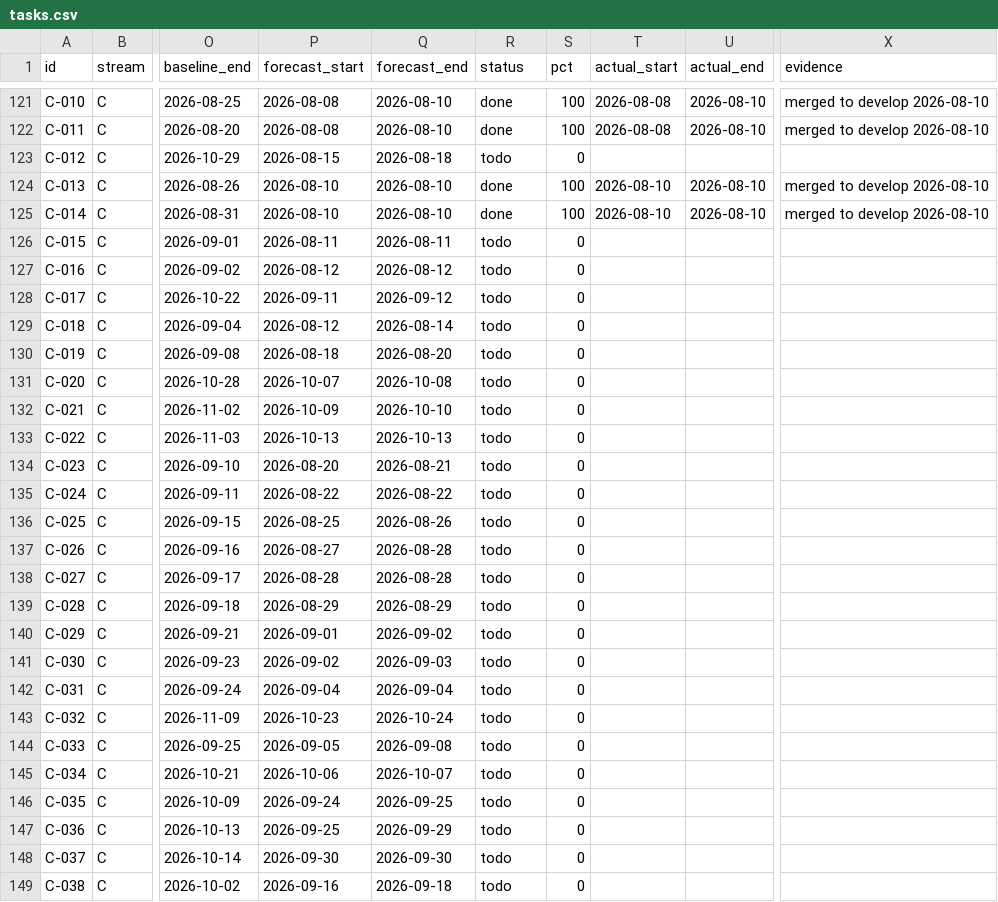
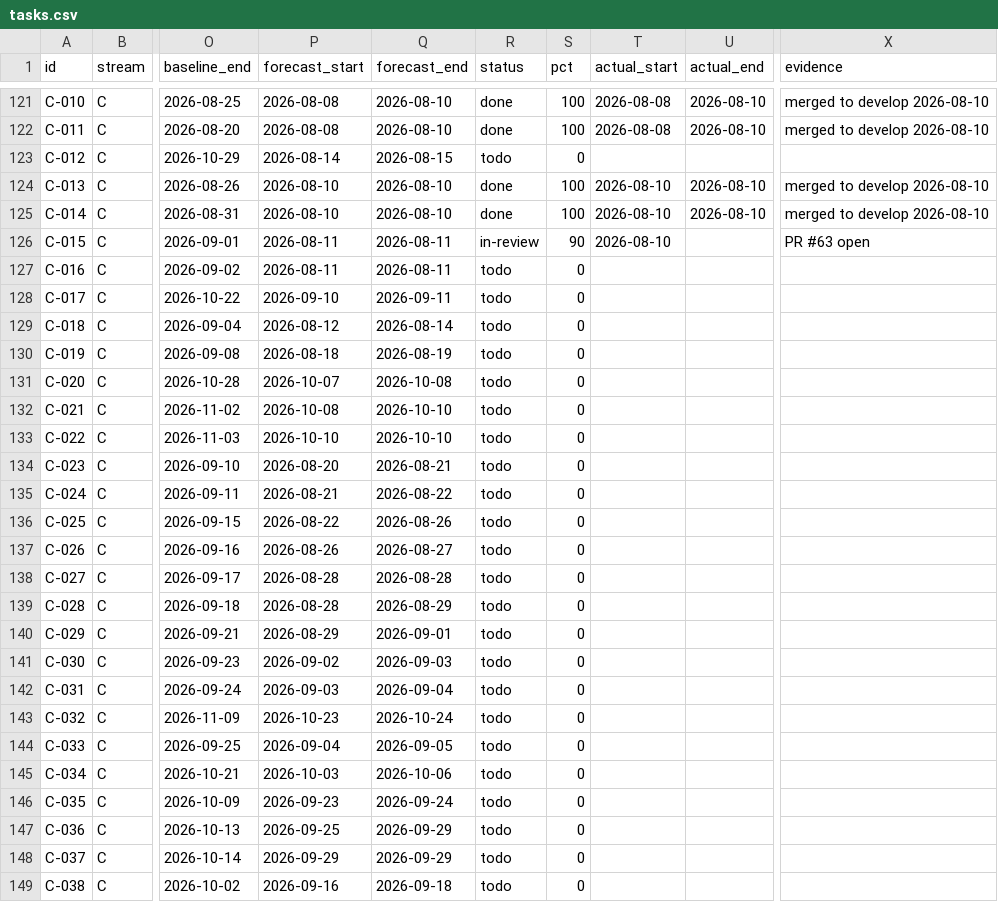
Before and after one commit to debashisedunext/EduTrack, a CSV file: docs/plan/tasks.csv, drawn as a sheet; only a part is shown, gaps mark what is left out; the diff covers the shown part only; the diff names each change by its address in the sheet, - before the commit and + after, or states it on an @@ line.

```diff
--- a/docs/plan/tasks.csv
+++ b/docs/plan/tasks.csv
-P123 (forecast_start): 2026-08-15
+P123 (forecast_start): 2026-08-14
-Q123 (forecast_end): 2026-08-18
+Q123 (forecast_end): 2026-08-15
-R126 (status): todo
+R126 (status): in-review
-S126 (pct): 0
+S126 (pct): 90
-T126 (actual_start): (empty)
+T126 (actual_start): 2026-08-10
-X126 (evidence): (empty)
+X126 (evidence): PR #63 open
-P127 (forecast_start): 2026-08-12
+P127 (forecast_start): 2026-08-11
-Q127 (forecast_end): 2026-08-12
+Q127 (forecast_end): 2026-08-11
-P128 (forecast_start): 2026-09-11
+P128 (forecast_start): 2026-09-10
-Q128 (forecast_end): 2026-09-12
+Q128 (forecast_end): 2026-09-11
-Q130 (forecast_end): 2026-08-20
+Q130 (forecast_end): 2026-08-19
-P132 (forecast_start): 2026-10-09
+P132 (forecast_start): 2026-10-08
-P133 (forecast_start): 2026-10-13
+P133 (forecast_start): 2026-10-10
-Q133 (forecast_end): 2026-10-13
+Q133 (forecast_end): 2026-10-10
-P135 (forecast_start): 2026-08-22
+P135 (forecast_start): 2026-08-21
-P136 (forecast_start): 2026-08-25
+P136 (forecast_start): 2026-08-22
-P137 (forecast_start): 2026-08-27
+P137 (forecast_start): 2026-08-26
-Q137 (forecast_end): 2026-08-28
+Q137 (forecast_end): 2026-08-27
-P139 (forecast_start): 2026-08-29
+P139 (forecast_start): 2026-08-28
-P140 (forecast_start): 2026-09-01
+P140 (forecast_start): 2026-08-29
-Q140 (forecast_end): 2026-09-02
+Q140 (forecast_end): 2026-09-01
-P142 (forecast_start): 2026-09-04
+P142 (forecast_start): 2026-09-03
-P144 (forecast_start): 2026-09-05
+P144 (forecast_start): 2026-09-04
-Q144 (forecast_end): 2026-09-08
+Q144 (forecast_end): 2026-09-05
-P145 (forecast_start): 2026-10-06
+P145 (forecast_start): 2026-10-03
-Q145 (forecast_end): 2026-10-07
+Q145 (forecast_end): 2026-10-06
-P146 (forecast_start): 2026-09-24
+P146 (forecast_start): 2026-09-23
-Q146 (forecast_end): 2026-09-25
+Q146 (forecast_end): 2026-09-24
-P148 (forecast_start): 2026-09-30
+P148 (forecast_start): 2026-09-29
-Q148 (forecast_end): 2026-09-30
+Q148 (forecast_end): 2026-09-29
```
Also changed, not shown: 90 edited cells elsewhere in this file, 3 other files.
